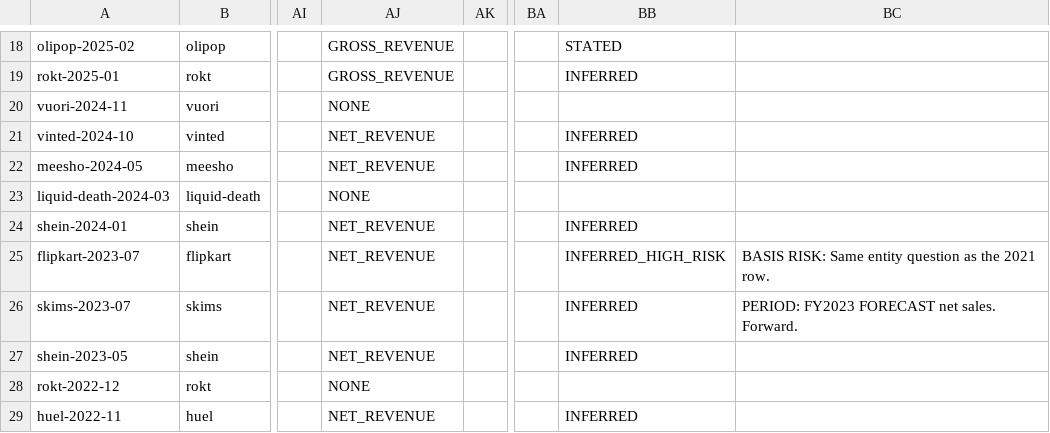
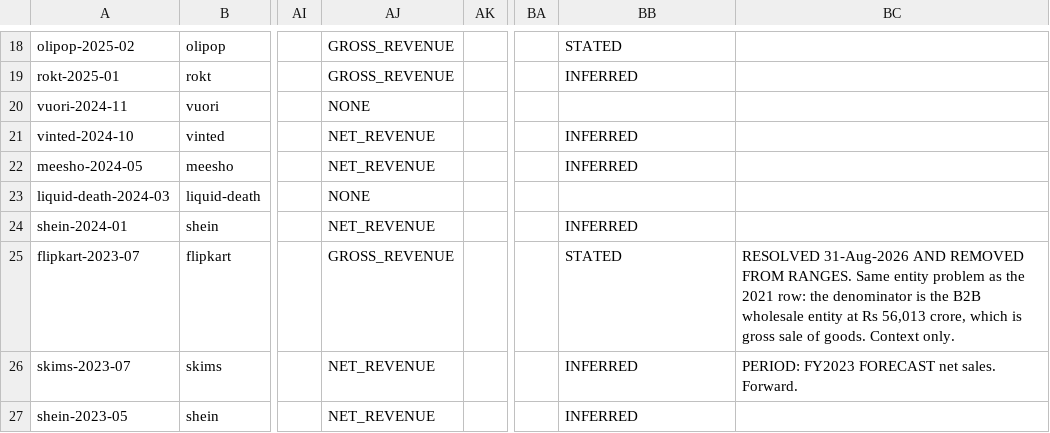
Before and after one commit to DaniilRybak-code/fairway-valuation, a CSV file: data/private-rounds-consumer.csv, drawn as a sheet; only a part is shown, gaps mark what is left out; the shorter side is filled out with more unchanged rows; the diff covers the shown part only; the diff names each change by its address in the sheet, - before the commit and + after, or states it on an @@ line.

Commit message:
StockX priced on GMV from the company release, private rounds can carry a volume multiple, basis audit made a standing Fable check

```diff
--- a/data/private-rounds-consumer.csv
+++ b/data/private-rounds-consumer.csv
-AJ25: NET_REVENUE
+AJ25: GROSS_REVENUE
-BB25: INFERRED_HIGH_RISK
+BB25: STATED
-BC25: BASIS RISK: Same entity question as the 2021 row.
+BC25: RESOLVED 31-Aug-2026 AND REMOVED FROM RANGES. Same entity problem as the 2021 row: the denominator is the B2B wholesale entity at Rs 56,013 crore, which is gross sale of goods. Context only.
```
Also changed, not shown: 27 edited cells elsewhere in this file, data/private-rounds.csv, 16 other files.
